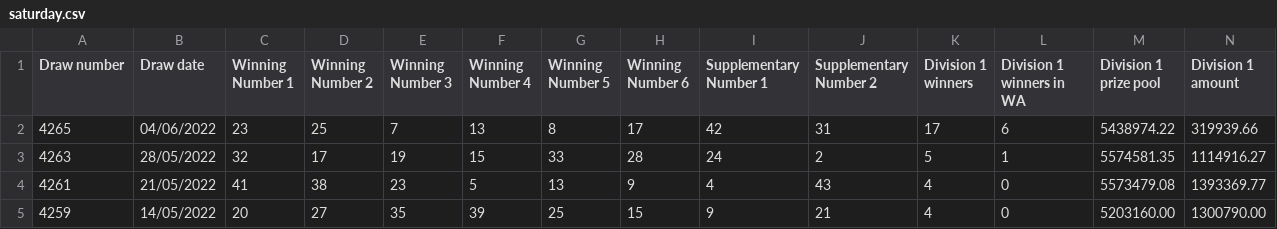
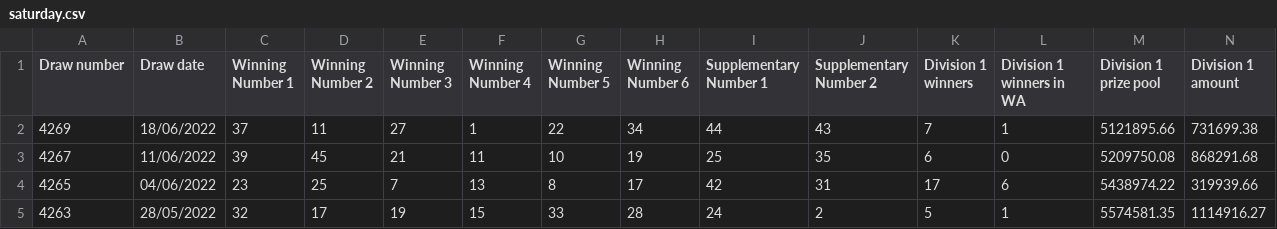
Before and after one commit to meirelawtown/australiabackend, a CSV file: src/assets/saturday.csv, drawn as a sheet; only a part is shown; the shorter side is filled out with more unchanged rows; rows hold the shown columns only; the diff names each change by its address in the sheet, - before the commit and + after, or states it on an @@ line.

```diff
--- a/src/assets/saturday.csv
+++ b/src/assets/saturday.csv
+row 2: 4269 | 18/06/2022 | 37 | 11 | 27 | 1 | 22 | 34 | 44 | 43 | 7 | 1 | 5121895.66 | 731699.38
+row 3: 4267 | 11/06/2022 | 39 | 45 | 21 | 11 | 10 | 19 | 25 | 35 | 6 | 0 | 5209750.08 | 868291.68
```
Also changed, not shown: 6 other files.
